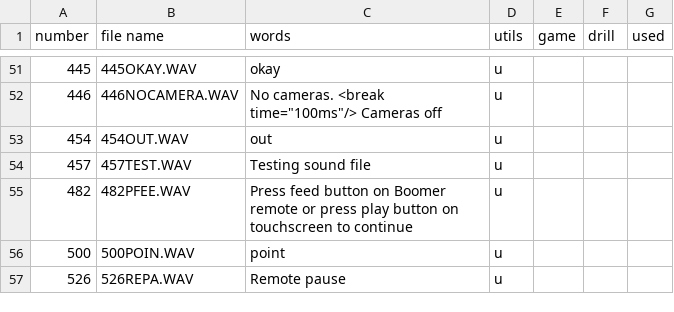
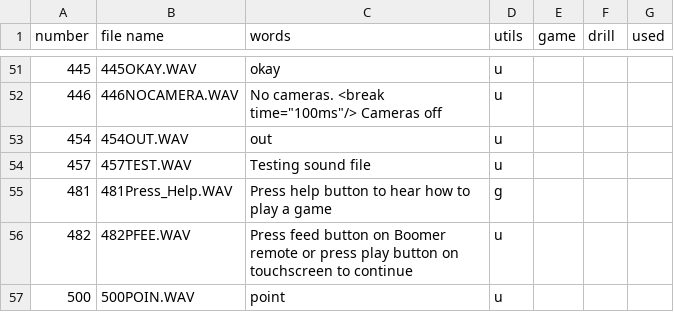
Before and after one commit to davidcjordan/tts_polly, a CSV file: boomer_wav_files.csv, drawn as a sheet; only a part is shown, gaps mark what is left out; the shorter side is filled out with more unchanged rows; the diff names each change by its address in the sheet, - before the commit and + after, or states it on an @@ line.

Commit message:
added sound to tell about game help button

```diff
--- a/boomer_wav_files.csv
+++ b/boomer_wav_files.csv
+row 55: 481 | 481Press_Help.WAV | Press help button to hear how to play a game | g
```
